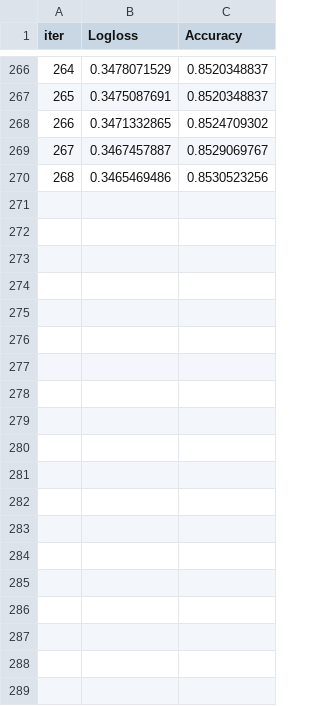
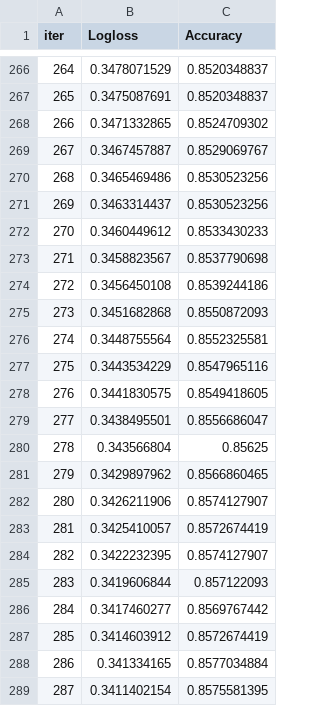
Before and after one commit to dahernes/Kaggle, a TSV file: spaceship_titanic/catboost_info/learn_error.tsv, drawn as a sheet; only a part is shown, gaps mark what is left out; the diff covers the shown part only.

```diff
--- a/spaceship_titanic/catboost_info/learn_error.tsv
+++ b/spaceship_titanic/catboost_info/learn_error.tsv
@@ -270 +270,20 @@ iter	Logloss	Accuracy
 268	0.3465469486	0.8530523256
+269	0.3463314437	0.8530523256
+270	0.3460449612	0.8533430233
+271	0.3458823567	0.8537790698
+272	0.3456450108	0.8539244186
+273	0.3451682868	0.8550872093
+274	0.3448755564	0.8552325581
+275	0.3443534229	0.8547965116
+276	0.3441830575	0.8549418605
+277	0.3438495501	0.8556686047
+278	0.343566804	0.85625
+279	0.3429897962	0.8566860465
+280	0.3426211906	0.8574127907
+281	0.3425410057	0.8572674419
+282	0.3422232395	0.8574127907
+283	0.3419606844	0.857122093
+284	0.3417460277	0.8569767442
+285	0.3414603912	0.8572674419
+286	0.341334165	0.8577034884
+287	0.3411402154	0.8575581395
```
Also changed, not shown: 12 added rows elsewhere in this file, spaceship_titanic/catboost_info/test_error.tsv, spaceship_titanic/catboost_info/time_left.tsv, 5 other files.
